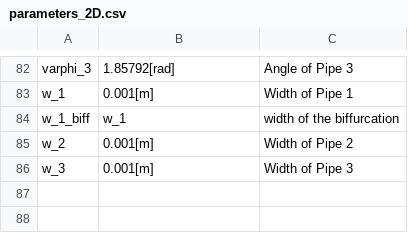
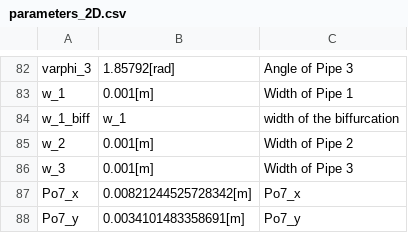
Before and after one commit to tkn-tub/NN_molecular_communications, a CSV file: Section_IV_BioComputing/COMSOL_Three_Pipes/datasets/parameters_2D.csv, drawn as a sheet; only a part is shown, gaps mark what is left out; the diff names each change by its address in the sheet, - before the commit and + after, or states it on an @@ line.

Commit message:
outlet Pipe 1

```diff
--- a/Section_IV_BioComputing/COMSOL_Three_Pipes/datasets/parameters_2D.csv
+++ b/Section_IV_BioComputing/COMSOL_Three_Pipes/datasets/parameters_2D.csv
+row 87: Po7_x | 0.00821244525728342[m] | Po7_x
+row 88: Po7_y | 0.0034101483358691[m] | Po7_y
```
Also changed, not shown: 1 other file.
